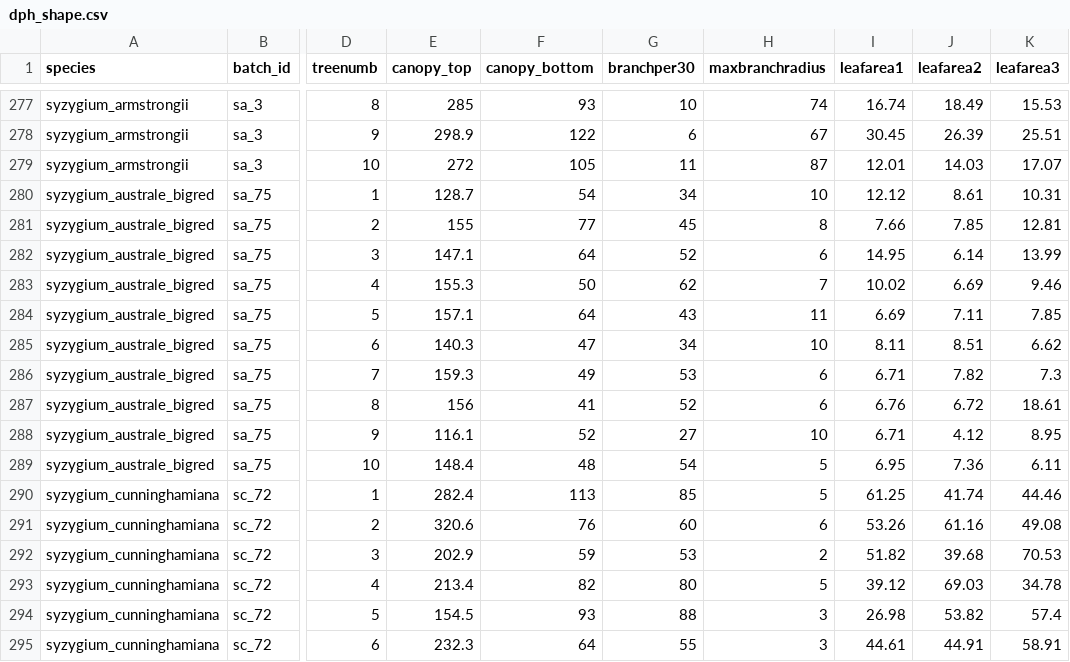
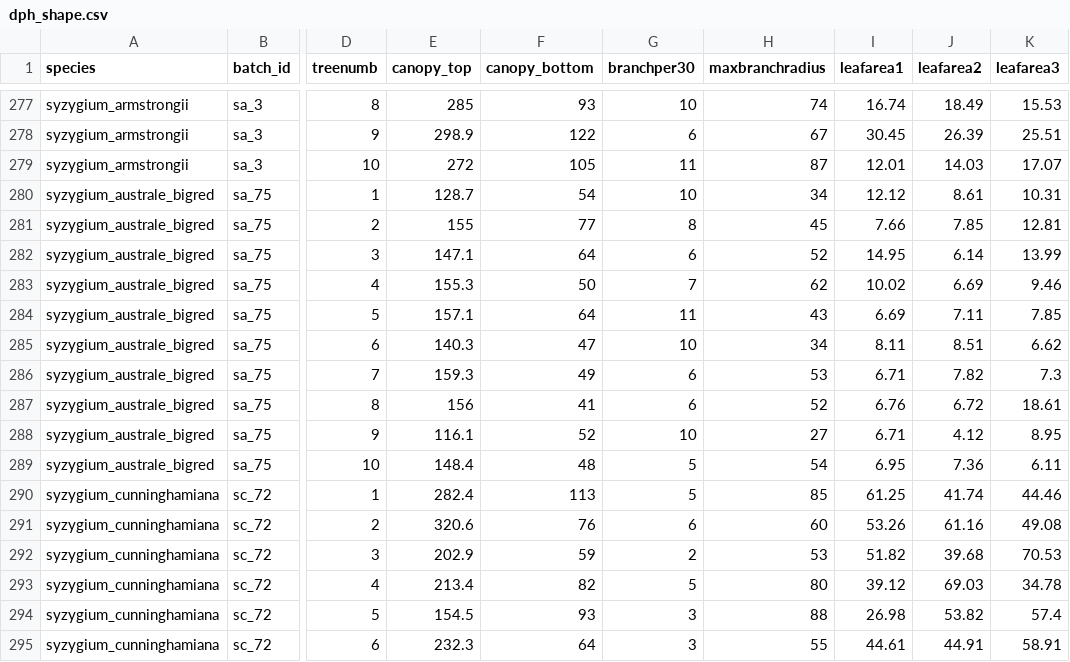
Before and after one commit to CourtneyCampany/treestockassessment, a CSV file: data/dph_shape.csv, drawn as a sheet; only a part is shown, gaps mark what is left out; the diff covers the shown part only; the diff names each change by its address in the sheet, - before the commit and + after, or states it on an @@ line.

```diff
--- a/data/dph_shape.csv
+++ b/data/dph_shape.csv
-G280 (branchper30): 34
+G280 (branchper30): 10
-H280 (maxbranchradius): 10
+H280 (maxbranchradius): 34
-G281 (branchper30): 45
+G281 (branchper30): 8
-H281 (maxbranchradius): 8
+H281 (maxbranchradius): 45
-G282 (branchper30): 52
+G282 (branchper30): 6
-H282 (maxbranchradius): 6
+H282 (maxbranchradius): 52
-G283 (branchper30): 62
+G283 (branchper30): 7
-H283 (maxbranchradius): 7
+H283 (maxbranchradius): 62
-G284 (branchper30): 43
+G284 (branchper30): 11
-H284 (maxbranchradius): 11
+H284 (maxbranchradius): 43
-G285 (branchper30): 34
+G285 (branchper30): 10
-H285 (maxbranchradius): 10
+H285 (maxbranchradius): 34
-G286 (branchper30): 53
+G286 (branchper30): 6
-H286 (maxbranchradius): 6
+H286 (maxbranchradius): 53
-G287 (branchper30): 52
+G287 (branchper30): 6
-H287 (maxbranchradius): 6
+H287 (maxbranchradius): 52
-G288 (branchper30): 27
+G288 (branchper30): 10
-H288 (maxbranchradius): 10
+H288 (maxbranchradius): 27
-G289 (branchper30): 54
+G289 (branchper30): 5
-H289 (maxbranchradius): 5
+H289 (maxbranchradius): 54
-G290 (branchper30): 85
+G290 (branchper30): 5
-H290 (maxbranchradius): 5
+H290 (maxbranchradius): 85
-G291 (branchper30): 60
+G291 (branchper30): 6
-H291 (maxbranchradius): 6
+H291 (maxbranchradius): 60
-G292 (branchper30): 53
+G292 (branchper30): 2
-H292 (maxbranchradius): 2
+H292 (maxbranchradius): 53
-G293 (branchper30): 80
+G293 (branchper30): 5
-H293 (maxbranchradius): 5
+H293 (maxbranchradius): 80
-G294 (branchper30): 88
+G294 (branchper30): 3
-H294 (maxbranchradius): 3
+H294 (maxbranchradius): 88
-G295 (branchper30): 55
+G295 (branchper30): 3
-H295 (maxbranchradius): 3
+H295 (maxbranchradius): 55
```
Also changed, not shown: 80 edited cells elsewhere in this file, data/greenstock_shape.csv, data/mtwill_shape.csv, 1 other file.
